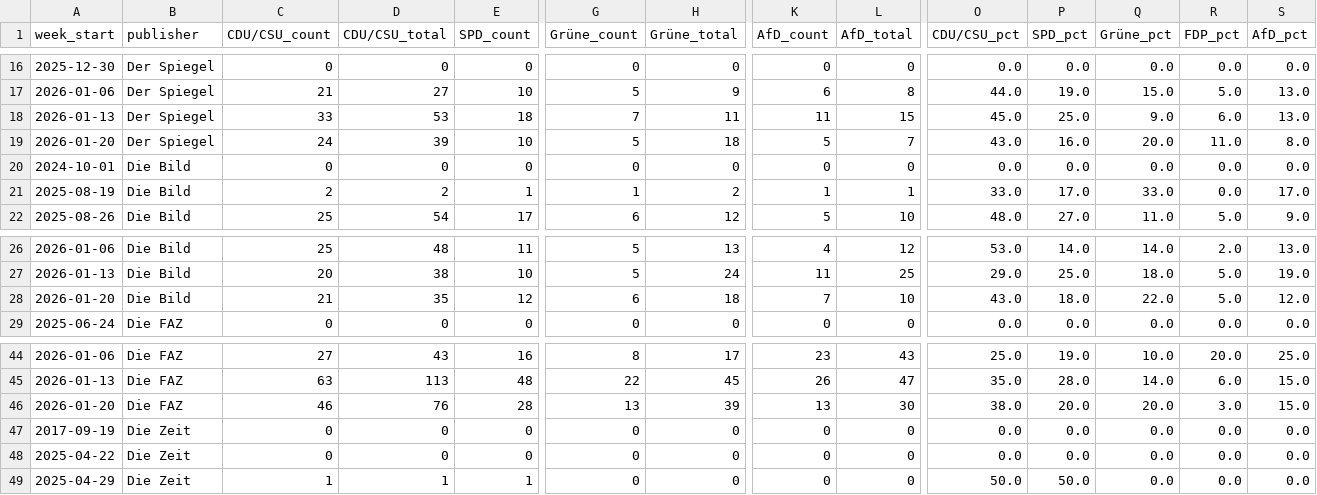
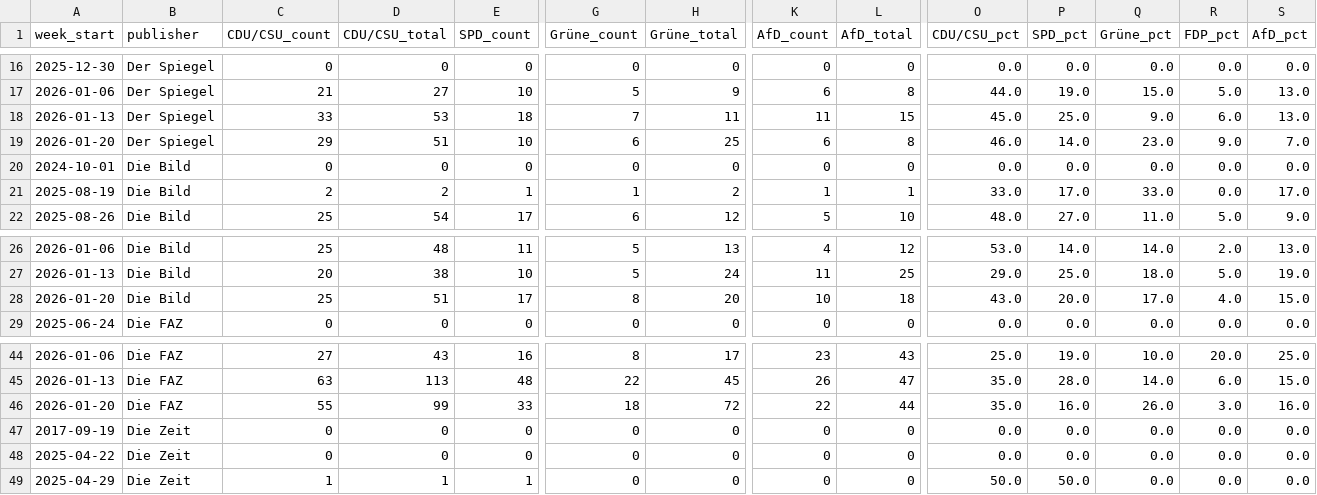
Before and after one commit to sakulmot99/Media-Monitoring, a CSV file: datasets/PARTIES_ANALYSIS.csv, drawn as a sheet; only a part is shown, gaps mark what is left out; removed rows and columns are numbered as before the commit, all else as after; rows hold the shown columns only; the diff names each change by its address in the sheet, - before the commit and + after, or states it on an @@ line.

```diff
--- a/datasets/PARTIES_ANALYSIS.csv
+++ b/datasets/PARTIES_ANALYSIS.csv
-C19 (CDU/CSU_count): 24
+C19 (CDU/CSU_count): 29
-D19 (CDU/CSU_total): 39
+D19 (CDU/CSU_total): 51
-G19 (Grüne_count): 5
+G19 (Grüne_count): 6
-H19 (Grüne_total): 18
+H19 (Grüne_total): 25
-K19 (AfD_count): 5
+K19 (AfD_count): 6
-L19 (AfD_total): 7
+L19 (AfD_total): 8
-O19 (CDU/CSU_pct): 43.0
+O19 (CDU/CSU_pct): 46.0
-P19 (SPD_pct): 16.0
+P19 (SPD_pct): 14.0
-Q19 (Grüne_pct): 20.0
+Q19 (Grüne_pct): 23.0
-R19 (FDP_pct): 11.0
+R19 (FDP_pct): 9.0
-S19 (AfD_pct): 8.0
+S19 (AfD_pct): 7.0
-row 28: 2026-01-20 | Die Bild | 21 | 35 | 12 | 6 | 18 | 7 | 10 | 43.0 | 18.0 | 22.0 | 5.0 | 12.0
+row 28: 2026-01-20 | Die Bild | 25 | 51 | 17 | 8 | 20 | 10 | 18 | 43.0 | 20.0 | 17.0 | 4.0 | 15.0
-row 46: 2026-01-20 | Die FAZ | 46 | 76 | 28 | 13 | 39 | 13 | 30 | 38.0 | 20.0 | 20.0 | 3.0 | 15.0
+row 46: 2026-01-20 | Die FAZ | 55 | 99 | 33 | 18 | 72 | 22 | 44 | 35.0 | 16.0 | 26.0 | 3.0 | 16.0
```
